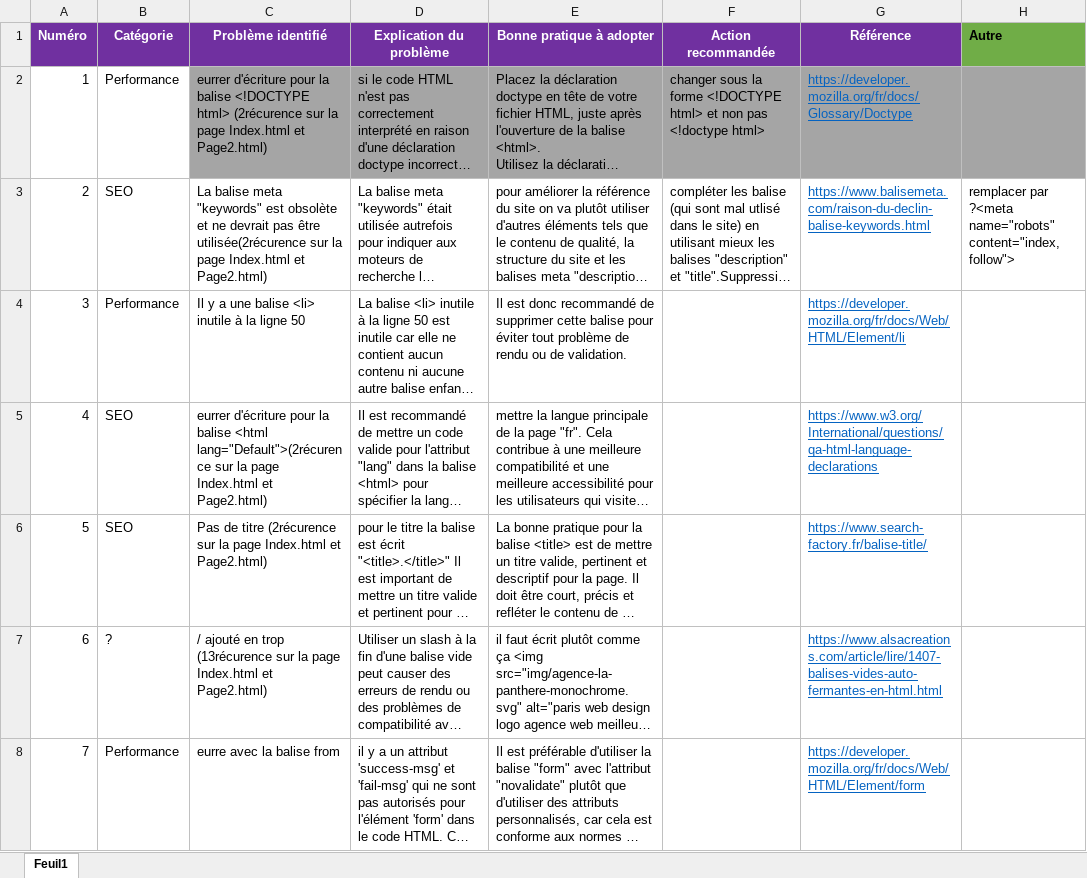
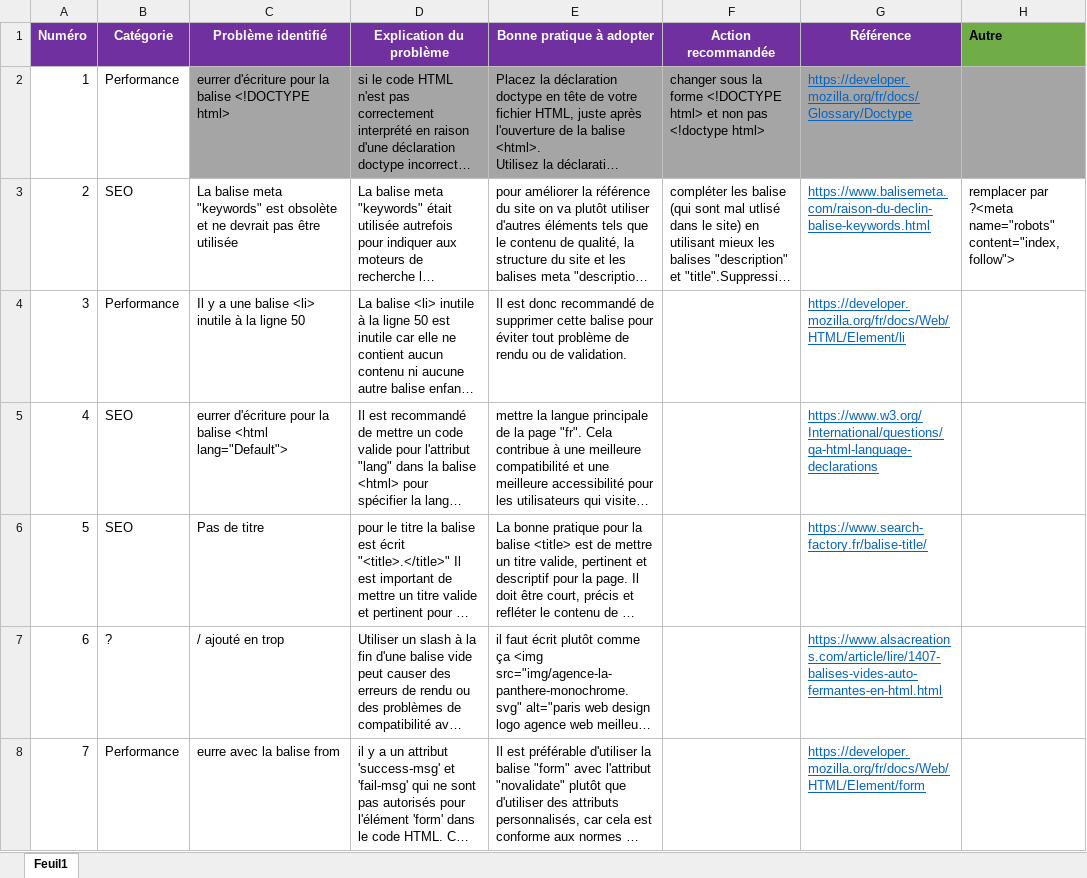
Before and after one commit to Fantomeh/Agence-La-Panth-re, an Excel workbook: Modèle-audit-SEO.xlsx, sheet Feuil1, drawn as a sheet; only a part is shown; long unchanged cells end in …; values as stored, in another font and other column widths than the file's, no borders; the diff covers the shown part only; the diff names each change by its address in the sheet, - before the commit and + after, or states it on an @@ line.

```diff
--- a/Modèle-audit-SEO.xlsx (sheet Feuil1)
+++ b/Modèle-audit-SEO.xlsx (sheet Feuil1)
-C2 (Problème identifié): …<!DOCTYPE html> (2récurence sur la page Index.html et Page2.html)
+C2 (Problème identifié): …<!DOCTYPE html>
-C3 (Problème identifié): …pas être utilisée(2récurence sur la page Index.html et Page2.html)
+C3 (Problème identifié): …pas être utilisée
-C5 (Problème identifié): …balise <html lang="Default">(2récurence sur la page Index.html et Page2.html)
+C5 (Problème identifié): …balise <html lang="Default">
-C6 (Problème identifié): Pas de titre (2récurence sur la page Index.html et Page2.html)
+C6 (Problème identifié): Pas de titre
-C7 (Problème identifié): / ajouté en trop (13récurence sur la page Index.html et Page2.html)
+C7 (Problème identifié): / ajouté en trop
```
Also changed, not shown: 7 added rows, 1 removed row, 18 edited cells and cell formats elsewhere in this sheet, 1 other file.
